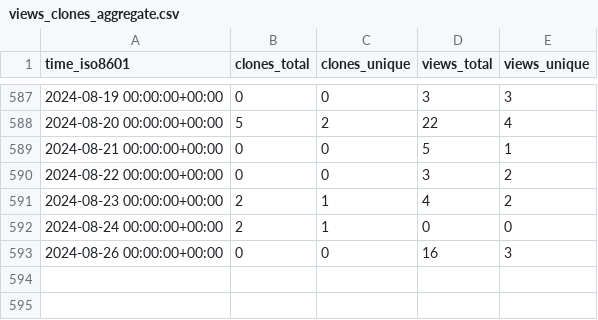
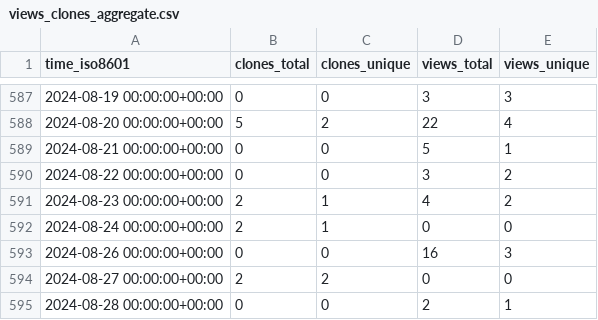
Before and after one commit to Atracsys/SlicerAstmPhantomTest, a CSV file: Atracsys/SlicerAstmPhantomTest/ghrs-data/views_clones_aggregate.csv, drawn as a sheet; only a part is shown, gaps mark what is left out; the diff names each change by its address in the sheet, - before the commit and + after, or states it on an @@ line.

```diff
--- a/Atracsys/SlicerAstmPhantomTest/ghrs-data/views_clones_aggregate.csv
+++ b/Atracsys/SlicerAstmPhantomTest/ghrs-data/views_clones_aggregate.csv
+row 594: 2024-08-27 00:00:00+00:00 | 2 | 2 | 0 | 0
+row 595: 2024-08-28 00:00:00+00:00 | 0 | 0 | 2 | 1
```
Also changed, not shown: 1 other file.
